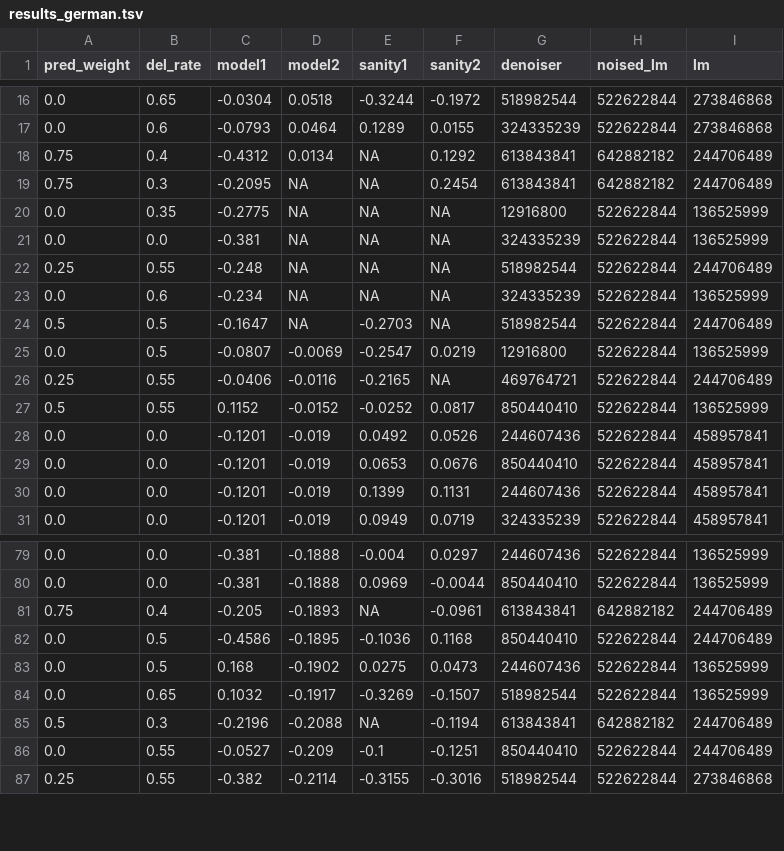
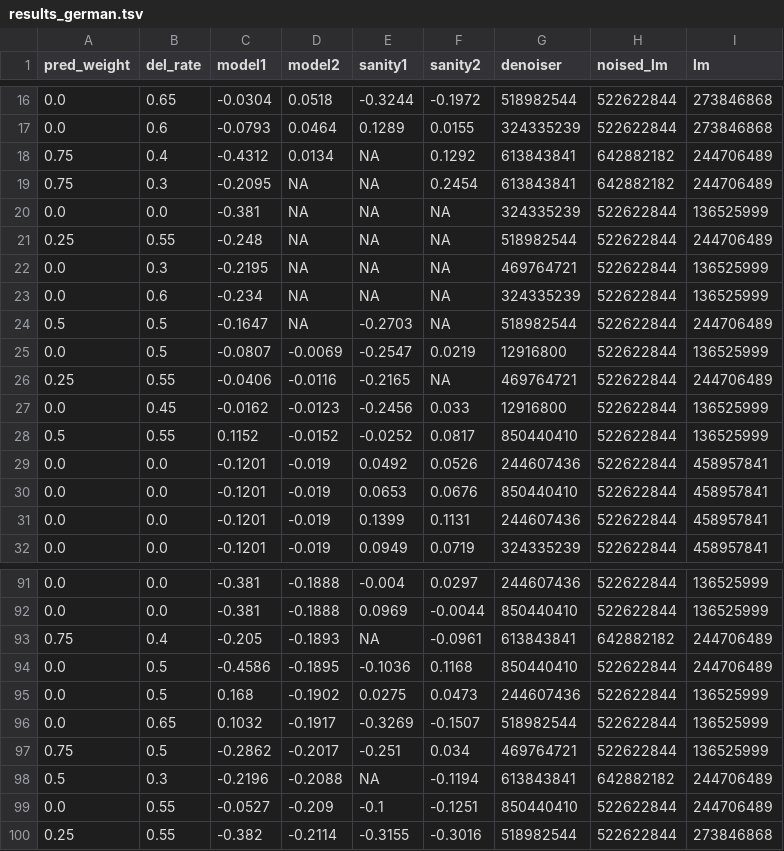
Before and after one commit to m-hahn/forgetting-model, a TSV file: initial/lm/trainAttention/output/results_german.tsv, drawn as a sheet; only a part is shown, gaps mark what is left out; removed rows and columns are numbered as before the commit, all else as after; the diff covers the shown part only; the diff names each change by its address in the sheet, - before the commit and + after, or states it on an @@ line.

```diff
--- a/initial/lm/trainAttention/output/results_german.tsv
+++ b/initial/lm/trainAttention/output/results_german.tsv
-row 20: 0.0 | 0.35 | -0.2775 | NA | NA | NA | 12916800 | 522622844 | 136525999
+row 22: 0.0 | 0.3 | -0.2195 | NA | NA | NA | 469764721 | 522622844 | 136525999
+row 27: 0.0 | 0.45 | -0.0162 | -0.0123 | -0.2456 | 0.033 | 12916800 | 522622844 | 136525999
+row 97: 0.75 | 0.5 | -0.2862 | -0.2017 | -0.251 | 0.034 | 469764721 | 522622844 | 136525999
```
Also changed, not shown: 13 added rows elsewhere in this file, 13 other files.
